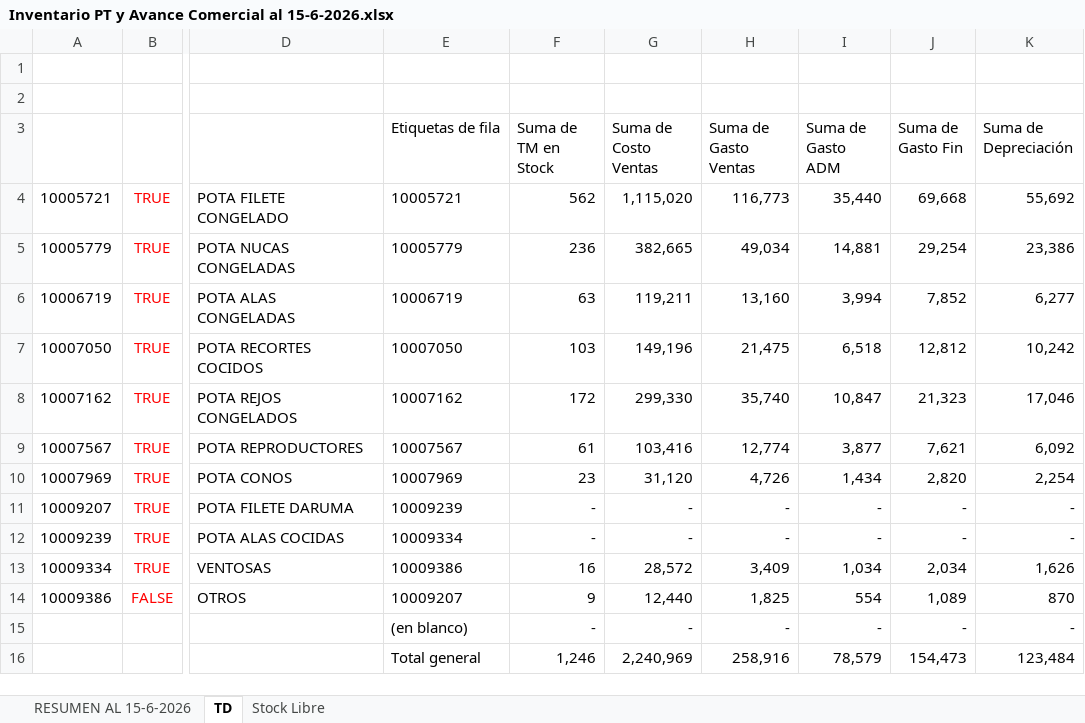
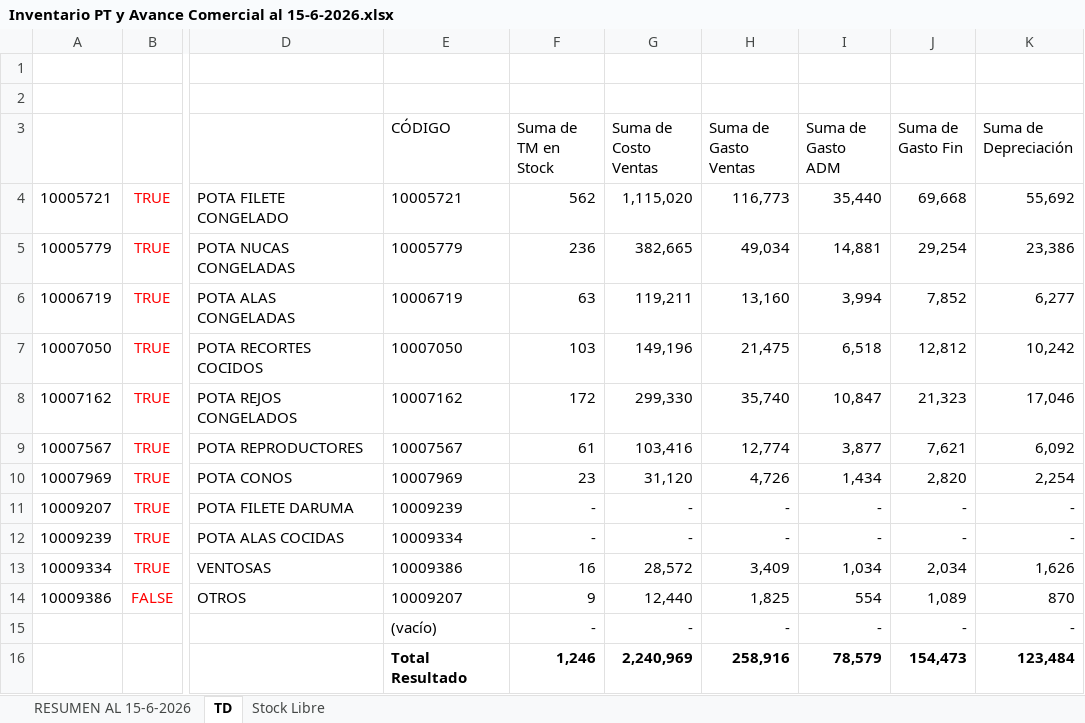
Before and after one commit to R0DR0X/xioo, an Excel workbook: INPUT/Inventario PT y Avance Comercial al 15-6-2026.xlsx, sheet TD, drawn as a sheet; only a part is shown, gaps mark what is left out; values as stored, in another font and other column widths than the file's, no borders; the diff names each change by its address in the sheet, - before the commit and + after, or states it on an @@ line.

```diff
--- a/INPUT/Inventario PT y Avance Comercial al 15-6-2026.xlsx (sheet TD)
+++ b/INPUT/Inventario PT y Avance Comercial al 15-6-2026.xlsx (sheet TD)
-E3: Etiquetas de fila
+E3: CÓDIGO
-E15 (CÓDIGO): (en blanco)
+E15 (CÓDIGO): (vacío)
-E16 (CÓDIGO): Total general
+E16 (CÓDIGO): Total Resultado
-E16:K16 bold: off
+E16:K16 bold: on
```
Also changed, not shown: sheet Stock Libre, sheet RESUMEN AL 15-6-2026, formulas that keep their value, hidden cells.
